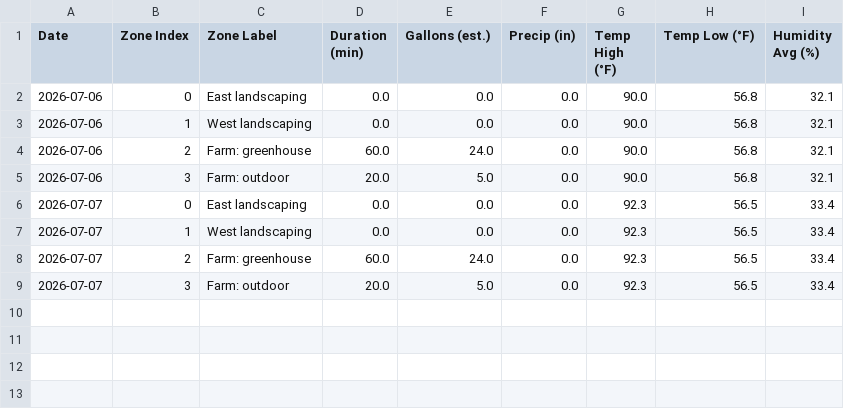
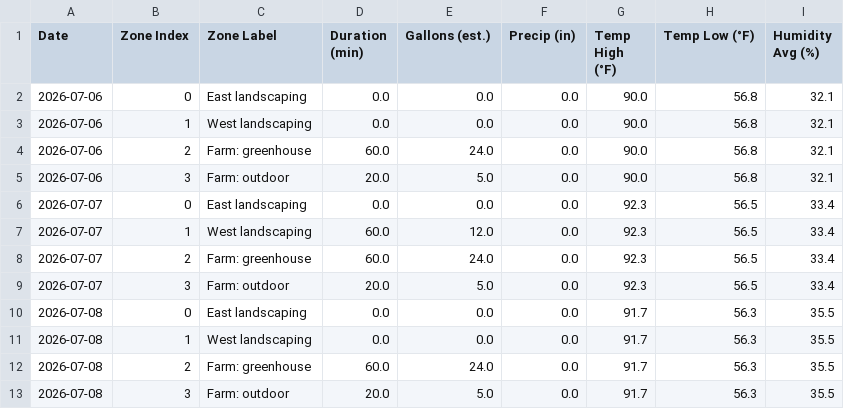
Before and after one commit to townsite-urban-farm/website, a CSV file: static/irrigation-reports/weekly/2026-W28.csv, drawn as a sheet.

```diff
--- a/static/irrigation-reports/weekly/2026-W28.csv
+++ b/static/irrigation-reports/weekly/2026-W28.csv
@@ -6,4 +6,8 @@ Date,Zone Index,Zone Label,Duration (min),Gallons (est.),Precip (in),Temp High (
 2026-07-07,0,East landscaping,0.0,0.0,0.0,92.3,56.5,33.4
-2026-07-07,1,West landscaping,0.0,0.0,0.0,92.3,56.5,33.4
+2026-07-07,1,West landscaping,60.0,12.0,0.0,92.3,56.5,33.4
 2026-07-07,2,Farm: greenhouse,60.0,24.0,0.0,92.3,56.5,33.4
 2026-07-07,3,Farm: outdoor,20.0,5.0,0.0,92.3,56.5,33.4
+2026-07-08,0,East landscaping,0.0,0.0,0.0,91.7,56.3,35.5
+2026-07-08,1,West landscaping,0.0,0.0,0.0,91.7,56.3,35.5
+2026-07-08,2,Farm: greenhouse,60.0,24.0,0.0,91.7,56.3,35.5
+2026-07-08,3,Farm: outdoor,20.0,5.0,0.0,91.7,56.3,35.5
```
Also changed, not shown: static/irrigation-reports/all-weeks.csv, 1 other file.
